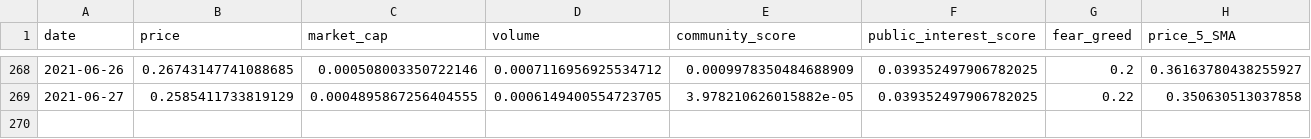
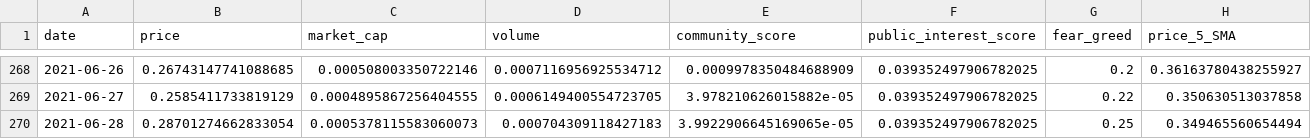
Before and after one commit to ChaosIsHarmony/Investment, a CSV file: datasets/clean/aave_historical_data_clean.csv, drawn as a sheet; only a part is shown, gaps mark what is left out; rows hold the shown columns only; the diff names each change by its address in the sheet, - before the commit and + after, or states it on an @@ line.

```diff
--- a/datasets/clean/aave_historical_data_clean.csv
+++ b/datasets/clean/aave_historical_data_clean.csv
+row 270: 2021-06-28 | 0.28701274662833054 | 0.0005378115583060073 | 0.000704309118427183 | 3.9922906645169065e-05 | 0.039352497906782025 | 0.25 | 0.349465560654494
```
Also changed, not shown: datasets/clean/bitcoin_historical_data_clean.csv, datasets/clean/chainlink_historical_data_clean.csv, 29 other files.
